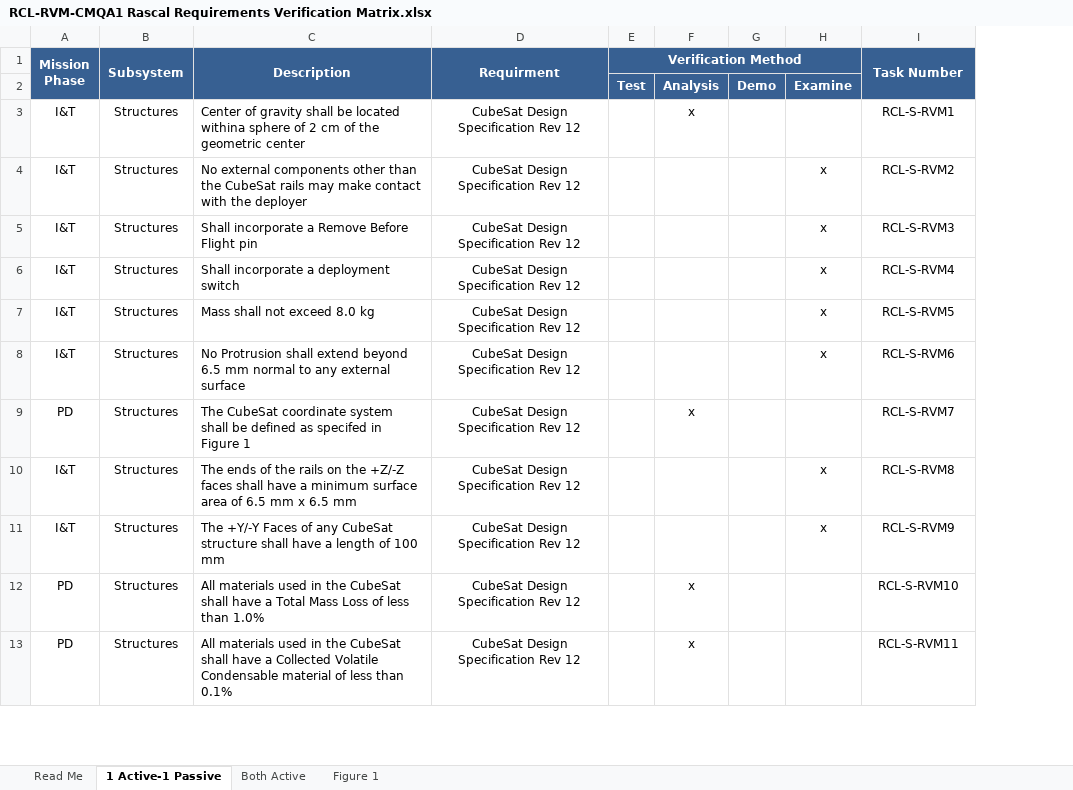
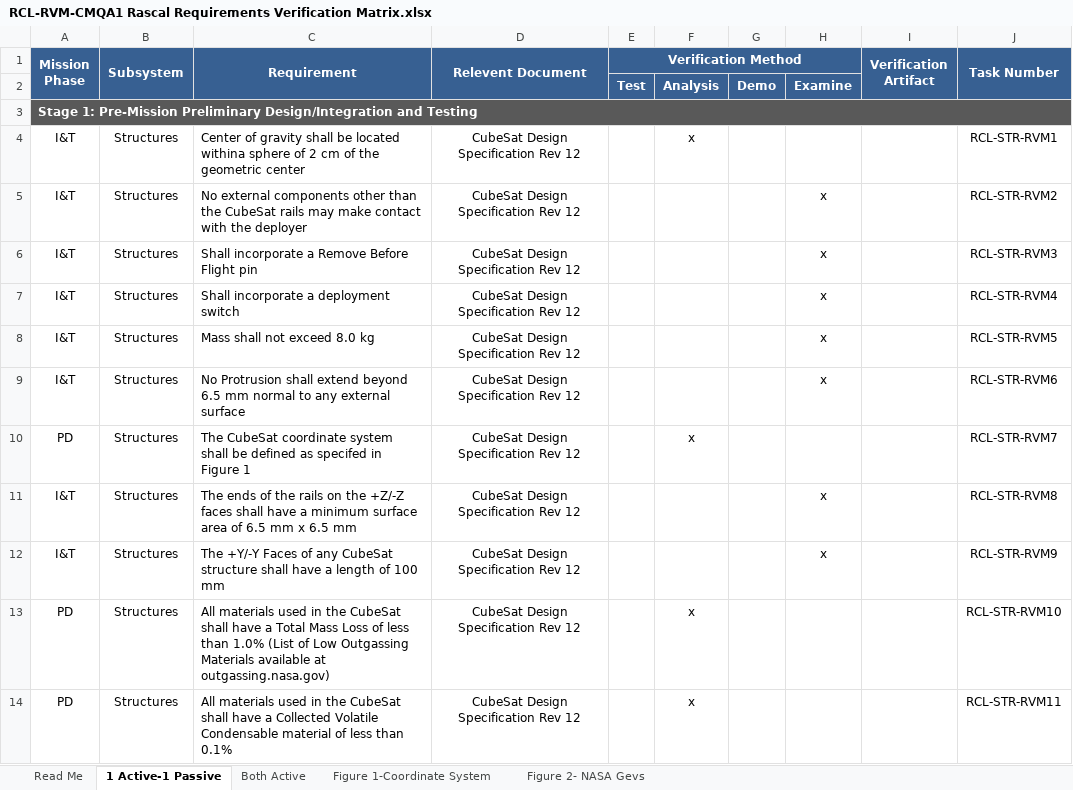
Before and after one commit to RascalSeniorDesign/Preliminary-Design, an Excel workbook: CMQA/Requirements Verification Matrix/RCL-RVM-CMQA1 Rascal Requirements Verification Matrix.xlsx, sheet 1 Active-1 Passive, drawn as a sheet; only a part is shown; values as stored, in another font and other column widths than the file's, no borders; addresses are those after the commit; the diff covers the shown part only; the diff names each change by its address in the sheet, - before the commit and + after, or states it on an @@ line.

Commit message:
Preliminary version of pre-launch requirements

```diff
--- a/CMQA/Requirements Verification Matrix/RCL-RVM-CMQA1 Rascal Requirements Verification Matrix.xlsx (sheet 1 Active-1 Passive)
+++ b/CMQA/Requirements Verification Matrix/RCL-RVM-CMQA1 Rascal Requirements Verification Matrix.xlsx (sheet 1 Active-1 Passive)
-sheet tab: Figure 1
+sheet tab: Figure 1-Coordinate System
+sheet tab: Figure 2- NASA Gevs
+column I (Verification Artifact), empty
-C1: Description
+C1: Requirement
-D1: Requirment
+D1: Relevent Document
+row 3: Stage 1: Pre-Mission Preliminary Design/Integration and Testing
-J4 (Task Number): RCL-S-RVM1
+J4 (Task Number): RCL-STR-RVM1
-J5 (Task Number): RCL-S-RVM2
+J5 (Task Number): RCL-STR-RVM2
-J6 (Task Number): RCL-S-RVM3
+J6 (Task Number): RCL-STR-RVM3
-J7 (Task Number): RCL-S-RVM4
+J7 (Task Number): RCL-STR-RVM4
-J8 (Task Number): RCL-S-RVM5
+J8 (Task Number): RCL-STR-RVM5
-J9 (Task Number): RCL-S-RVM6
+J9 (Task Number): RCL-STR-RVM6
-J10 (Task Number): RCL-S-RVM7
+J10 (Task Number): RCL-STR-RVM7
-J11 (Task Number): RCL-S-RVM8
+J11 (Task Number): RCL-STR-RVM8
-J12 (Task Number): RCL-S-RVM9
+J12 (Task Number): RCL-STR-RVM9
-C13 (Requirement): …than 1.0%
+C13 (Requirement): …than 1.0% (List of Low Outgassing Materials available at outgassing.nasa.gov)
-J13 (Task Number): RCL-S-RVM10
+J13 (Task Number): RCL-STR-RVM10
-J14 (Task Number): RCL-S-RVM11
+J14 (Task Number): RCL-STR-RVM11
```
Also changed, not shown: 7 added rows and 6 removed rows elsewhere in this sheet, sheet Both Active, charts or pictures.
